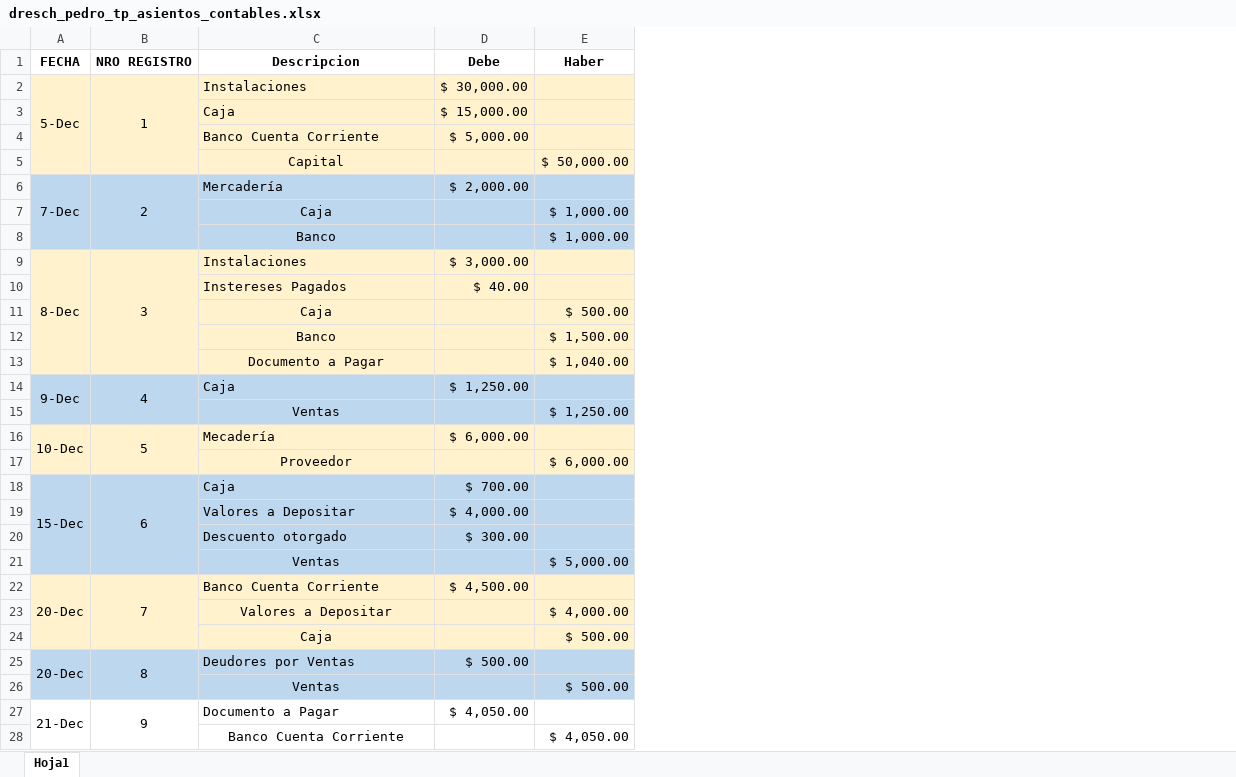
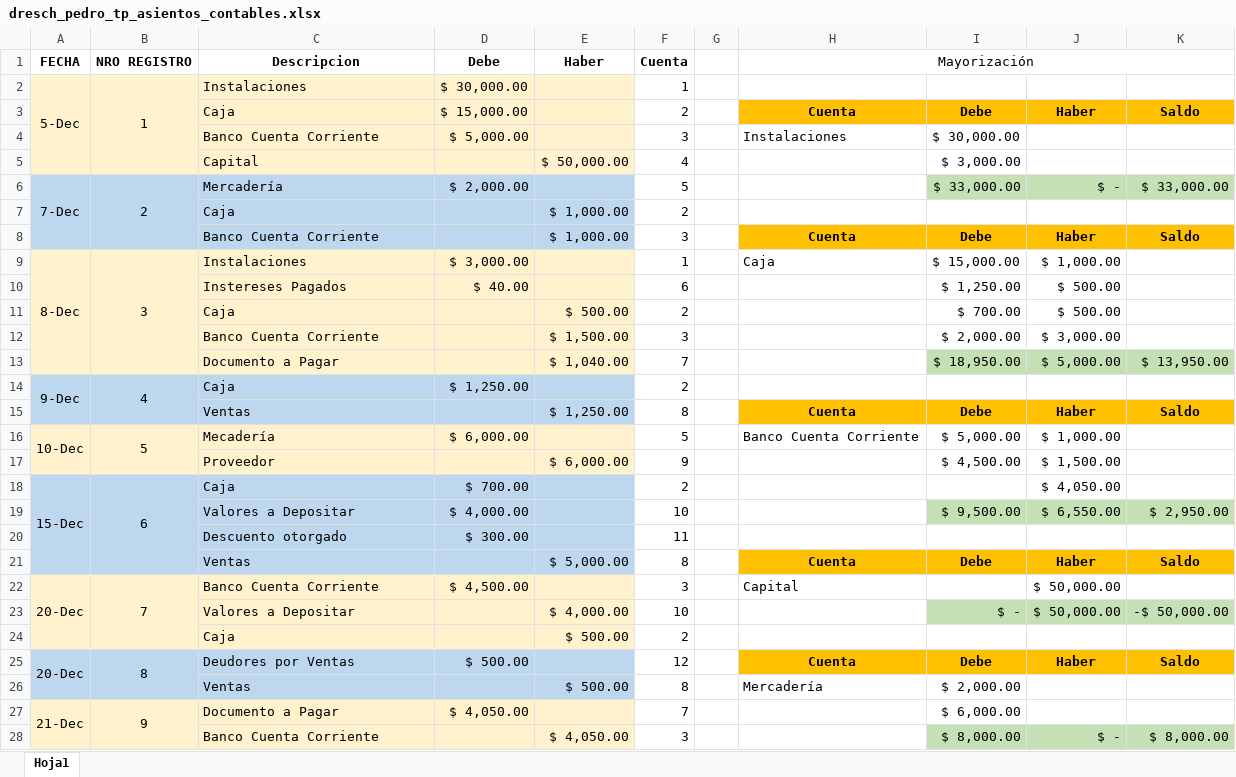
Before and after one commit to dreschpedro/3er_anho, an Excel workbook: 1er_cuatrimestre/sist_contable/2_unidad/trabajo_practico/dresch_pedro_tp_asientos_contables.xlsx, sheet Hoja1, drawn as a sheet; only a part is shown; values as stored, in another font and other column widths than the file's, no borders; the diff covers the shown part only; the diff names each change by its address in the sheet, - before the commit and + after, or states it on an @@ line.

Commit message:
sistema contable

```diff
--- a/1er_cuatrimestre/sist_contable/2_unidad/trabajo_practico/dresch_pedro_tp_asientos_contables.xlsx (sheet Hoja1)
+++ b/1er_cuatrimestre/sist_contable/2_unidad/trabajo_practico/dresch_pedro_tp_asientos_contables.xlsx (sheet Hoja1)
+column F (Cuenta), rows 2-28: 1 | 2 | 3 | 4 | 5 | 2 | 3 | 1 | 6 | 2 | 3 | 7 | 2 | 8 | 5 | 9 | 2 | 10 | 11 | 8 | 3 | 10 | 2 | 12 | 8 | 7 | 3
+column G, empty
+column H (Mayorización), rows 3-26: Cuenta | Instalaciones |  |  |  | Cuenta | Caja |  |  |  |  |  | Cuenta | Banco Cuenta Corriente |  |  |  |  | Cuenta | Capital |  |  | Cuenta | Mercadería
+column I, rows 3-28: Debe | $ 30,000.00 | $ 3,000.00 | $ 33,000.00 |  | Debe | $ 15,000.00 | $ 1,250.00 | $ 700.00 | $ 2,000.00 | $ 18,950.00 |  | Debe | $ 5,000.00 | $ 4,500.00 |  | $ 9,500.00 |  | Debe |  | $ - |  | Debe | $ 2,000.00 | $ 6,000.00 | $ 8,000.00
+column J, rows 3-28: Haber |  |  | $ - |  | Haber | $ 1,000.00 | $ 500.00 | $ 500.00 | $ 3,000.00 | $ 5,000.00 |  | Haber | $ 1,000.00 | $ 1,500.00 | $ 4,050.00 | $ 6,550.00 |  | Haber | $ 50,000.00 | $ 50,000.00 |  | Haber |  |  | $ -
+column K, rows 3-28: Saldo |  |  | $ 33,000.00 |  | Saldo |  |  |  |  | $ 13,950.00 |  | Saldo |  |  |  | $ 2,950.00 |  | Saldo |  | -$ 50,000.00 |  | Saldo |  |  | $ 8,000.00
-C5 alignment: center
+C5 alignment: left
-C7:C8 alignment: center
+C7:C8 alignment: left
-C8 (Descripcion): Banco
+C8 (Descripcion): Banco Cuenta Corriente
-C11:C13 alignment: center
+C11:C13 alignment: left
-C12 (Descripcion): Banco
+C12 (Descripcion): Banco Cuenta Corriente
-C15 alignment: center
+C15 alignment: left
-C17 alignment: center
+C17 alignment: left
-C21 alignment: center
+C21 alignment: left
-C23:C24 alignment: center
+C23:C24 alignment: left
-C26 alignment: center
+C26 alignment: left
-A27:E28 fill: none
+A27:E28 fill: #FFF2CC
-C28 alignment: center
+C28 alignment: left
```
Also changed, not shown: 34 added rows, 4 edited cells, cell formats and merged cells elsewhere in this sheet, 23 other files.
